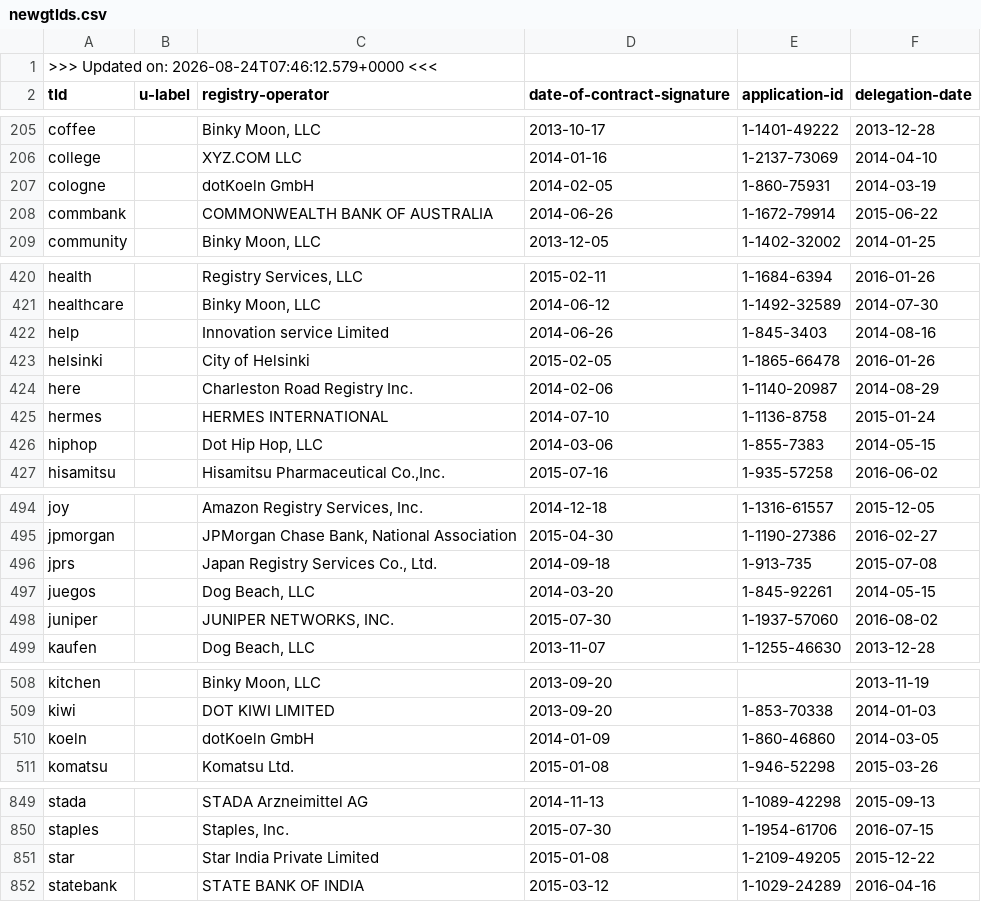
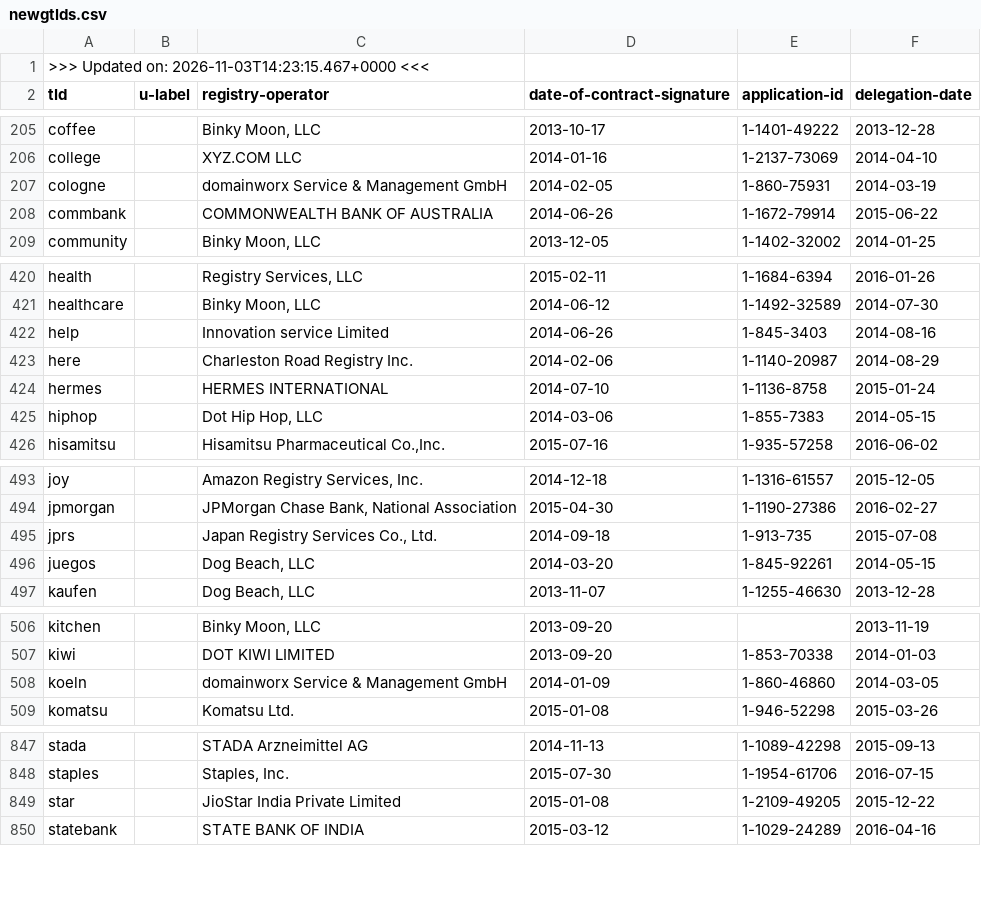
Before and after one commit to certlint/certlint, a CSV file: data/newgtlds.csv, drawn as a sheet; only a part is shown, gaps mark what is left out.

Commit message:
Update data files.

```diff
--- a/data/newgtlds.csv
+++ b/data/newgtlds.csv
@@ -1,2 +1,2 @@
->>> Updated on: 2026-08-24T07:46:12.579+0000 <<<
+>>> Updated on: 2026-11-03T14:23:15.467+0000 <<<
 "tld","u-label","registry-operator","date-of-contract-signature","application-id","delegation-date"
@@ -206,3 +206,3 @@
 "college","","XYZ.COM LLC","2014-01-16","1-2137-73069","2014-04-10"
-"cologne","","dotKoeln GmbH","2014-02-05","1-860-75931","2014-03-19"
+"cologne","","domainworx Service & Management GmbH","2014-02-05","1-860-75931","2014-03-19"
 "commbank","","COMMONWEALTH BANK OF AUSTRALIA","2014-06-26","1-1672-79914","2015-06-22"
@@ -422,3 +422,2 @@
 "help","","Innovation service Limited","2014-06-26","1-845-3403","2014-08-16"
-"helsinki","","City of Helsinki","2015-02-05","1-1865-66478","2016-01-26"
 "here","","Charleston Road Registry Inc.","2014-02-06","1-1140-20987","2014-08-29"
@@ -497,3 +496,2 @@
 "juegos","","Dog Beach, LLC","2014-03-20","1-845-92261","2014-05-15"
-"juniper","","JUNIPER NETWORKS, INC.","2015-07-30","1-1937-57060","2016-08-02"
 "kaufen","","Dog Beach, LLC","2013-11-07","1-1255-46630","2013-12-28"
@@ -509,3 +507,3 @@
 "kiwi","","DOT KIWI LIMITED","2013-09-20","1-853-70338","2014-01-03"
-"koeln","","dotKoeln GmbH","2014-01-09","1-860-46860","2014-03-05"
+"koeln","","domainworx Service & Management GmbH","2014-01-09","1-860-46860","2014-03-05"
 "komatsu","","Komatsu Ltd.","2015-01-08","1-946-52298","2015-03-26"
@@ -850,3 +848,3 @@
 "staples","","Staples, Inc.","2015-07-30","1-1954-61706","2016-07-15"
-"star","","Star India Private Limited","2015-01-08","1-2109-49205","2015-12-22"
+"star","","JioStar India Private Limited","2015-01-08","1-2109-49205","2015-12-22"
 "statebank","","STATE BANK OF INDIA","2015-03-12","1-1029-24289","2016-04-16"
```
Also changed, not shown: data/special-use-domain.csv, 4 other files.
